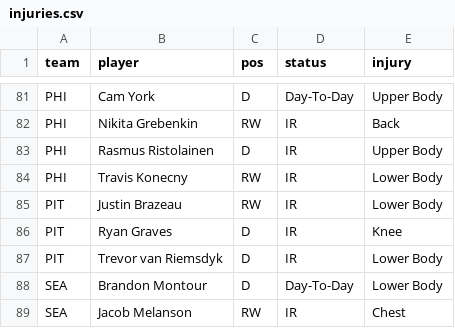
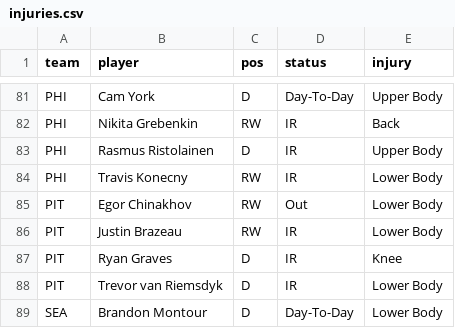
Before and after one commit to marekdoucet/pool-survivor, a CSV file: data/injuries.csv, drawn as a sheet; only a part is shown, gaps mark what is left out; the shorter side is filled out with more unchanged rows.

```diff
--- a/data/injuries.csv
+++ b/data/injuries.csv
@@ -84,2 +84,3 @@ PHI,Rasmus Ristolainen,D,IR,Upper Body
 PHI,Travis Konecny,RW,IR,Lower Body
+PIT,Egor Chinakhov,RW,Out,Lower Body
 PIT,Justin Brazeau,RW,IR,Lower Body
```
Also changed, not shown: 3 other files.
